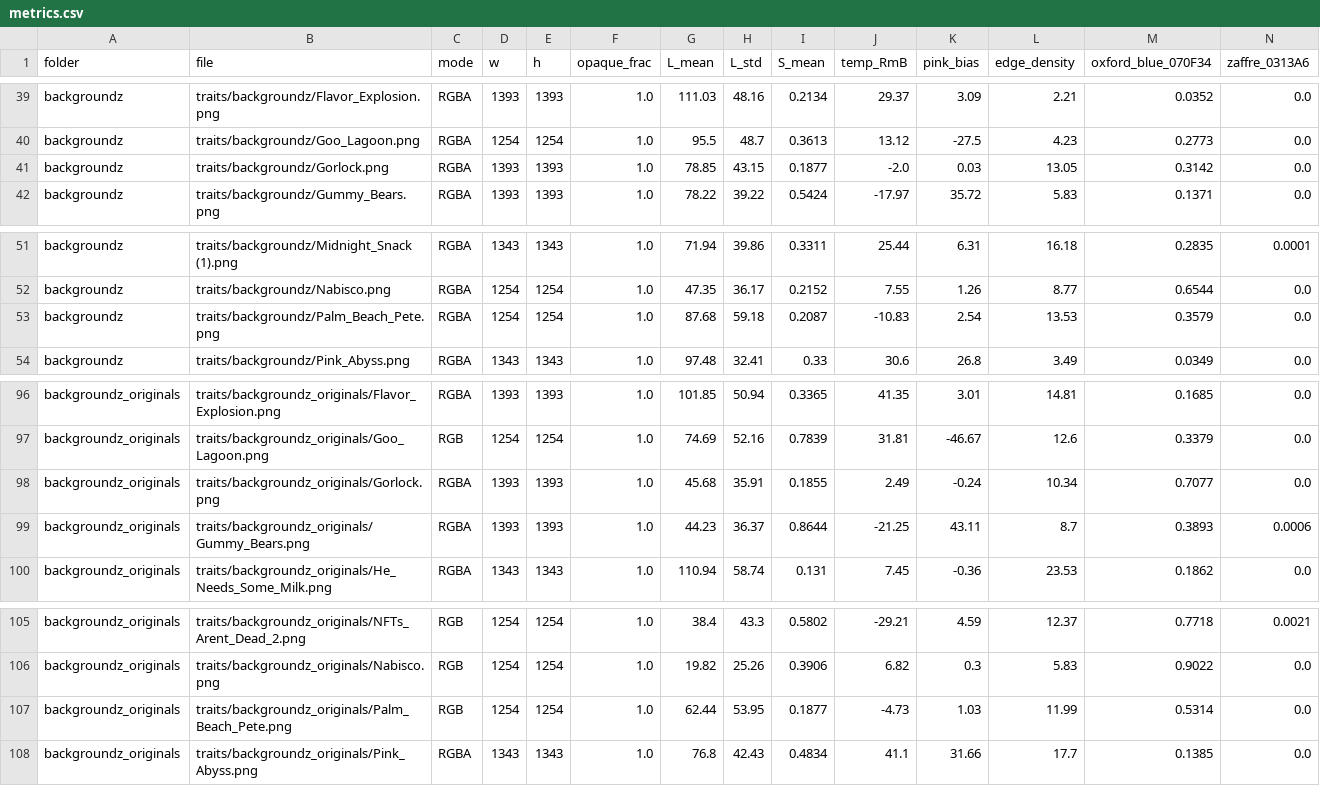
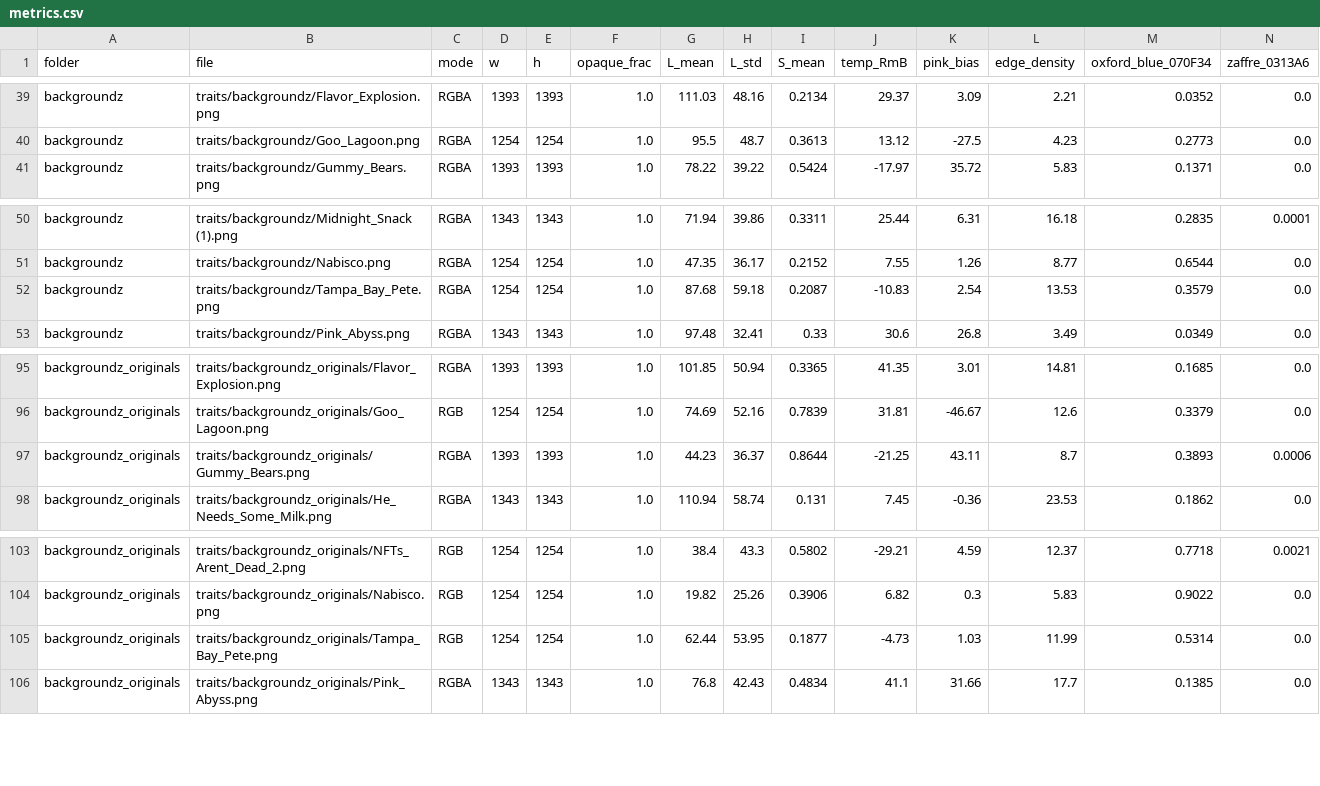
Before and after one commit to DOGECOIN87/Sweetardio_Collection, a CSV file: asset_assessment/metrics.csv, drawn as a sheet; only a part is shown, gaps mark what is left out; removed rows and columns are numbered as before the commit, all else as after; rows hold the shown columns only; the diff names each change by its address in the sheet, - before the commit and + after, or states it on an @@ line.

```diff
--- a/asset_assessment/metrics.csv
+++ b/asset_assessment/metrics.csv
-row 41: backgroundz | traits/backgroundz/Gorlock.png | RGBA | 1393 | 1393 | 1.0 | 78.85 | 43.15 | 0.1877 | -2.0 | 0.03 | 13.05 | 0.3142 | 0.0
-B52 (file): traits/backgroundz/Palm_Beach_Pete.png
+B52 (file): traits/backgroundz/Tampa_Bay_Pete.png
-row 98: backgroundz_originals | traits/backgroundz_originals/Gorlock.png | RGBA | 1393 | 1393 | 1.0 | 45.68 | 35.91 | 0.1855 | 2.49 | -0.24 | 10.34 | 0.7077 | 0.0
-B105 (file): traits/backgroundz_originals/Palm_Beach_Pete.png
+B105 (file): traits/backgroundz_originals/Tampa_Bay_Pete.png
```
Also changed, not shown: 13 other files.
